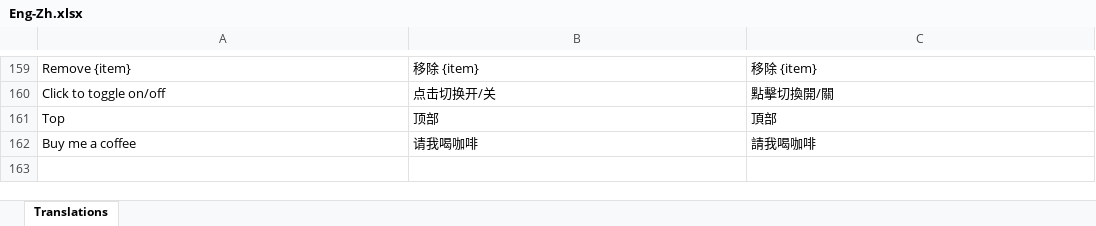
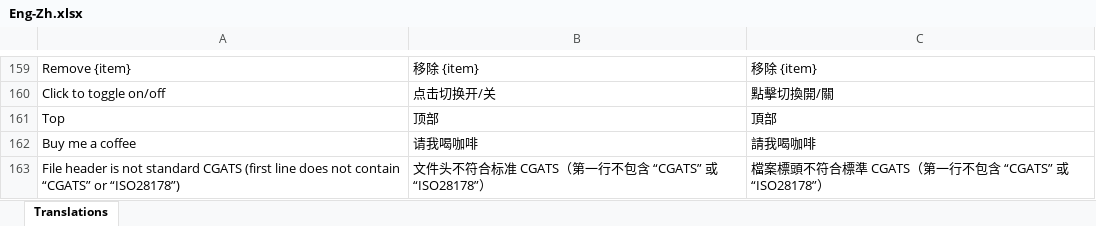
Before and after one commit to colourbill-ctrl/chardata, an Excel workbook: translations/Eng-Zh.xlsx, sheet Translations, drawn as a sheet; only a part is shown, gaps mark what is left out; values as stored, in another font and other column widths than the file's, no borders; the diff names each change by its address in the sheet, - before the commit and + after, or states it on an @@ line.

```diff
--- a/translations/Eng-Zh.xlsx (sheet Translations)
+++ b/translations/Eng-Zh.xlsx (sheet Translations)
+row 163: File header is not standard CGATS (first line does not contain “CGATS” or “ISO28178”) | 文件头不符合标准 CGATS（第一行不包含 “CGATS” 或 “ISO28178”） | 檔案標頭不符合標準 CGATS（第一行不包含 “CGATS” 或 “ISO28178”）
```
Also changed, not shown: translations/Eng-De.xlsx, translations/Eng-Fr.xlsx, 5 other files.
